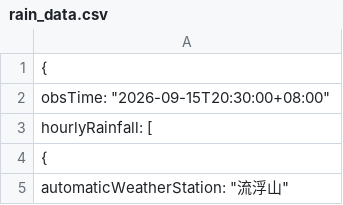
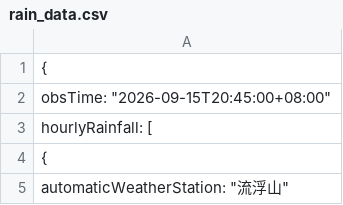
Before and after one commit to dannytcchan00/0Data, a CSV file: data/rain_data.csv, drawn as a sheet; only a part is shown.

```diff
--- a/data/rain_data.csv
+++ b/data/rain_data.csv
@@ -1,3 +1,3 @@
 {
-    "obsTime": "2026-09-15T20:30:00+08:00",
+    "obsTime": "2026-09-15T20:45:00+08:00",
     "hourlyRainfall": [
```
Also changed, not shown: data/latest_1min_humidity.csv, data/maxmin_data.csv, 7 other files.
